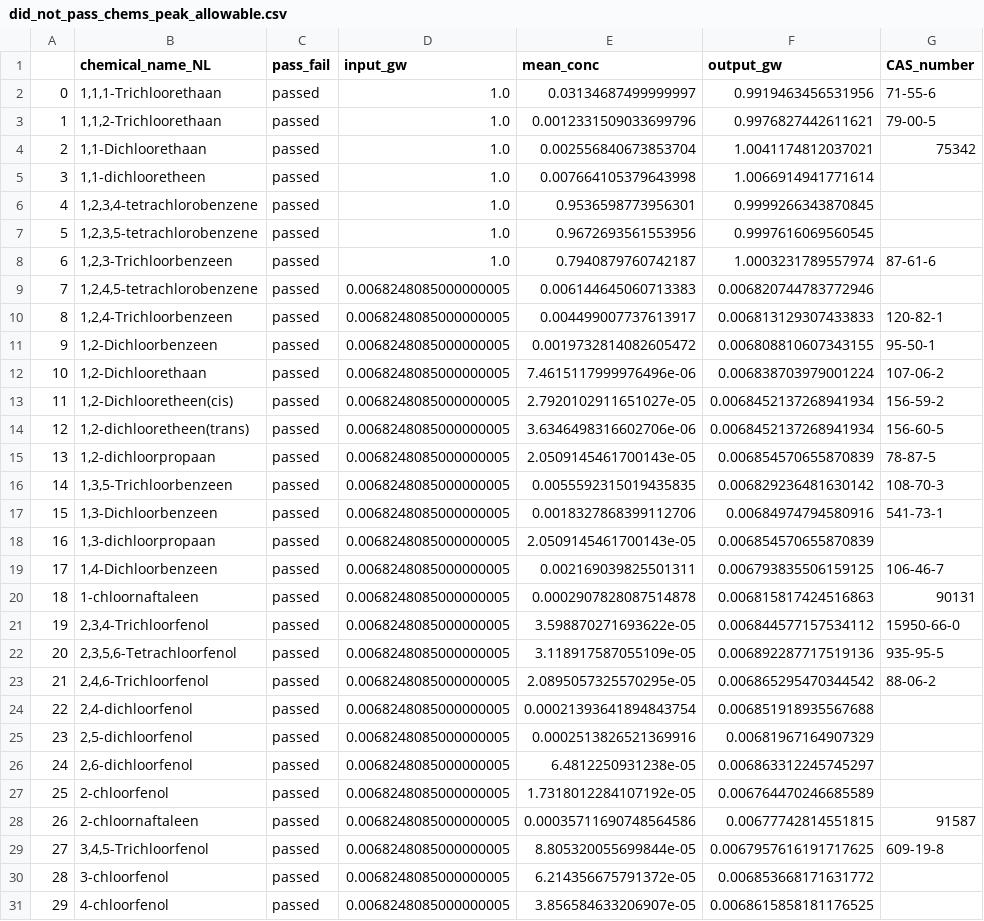
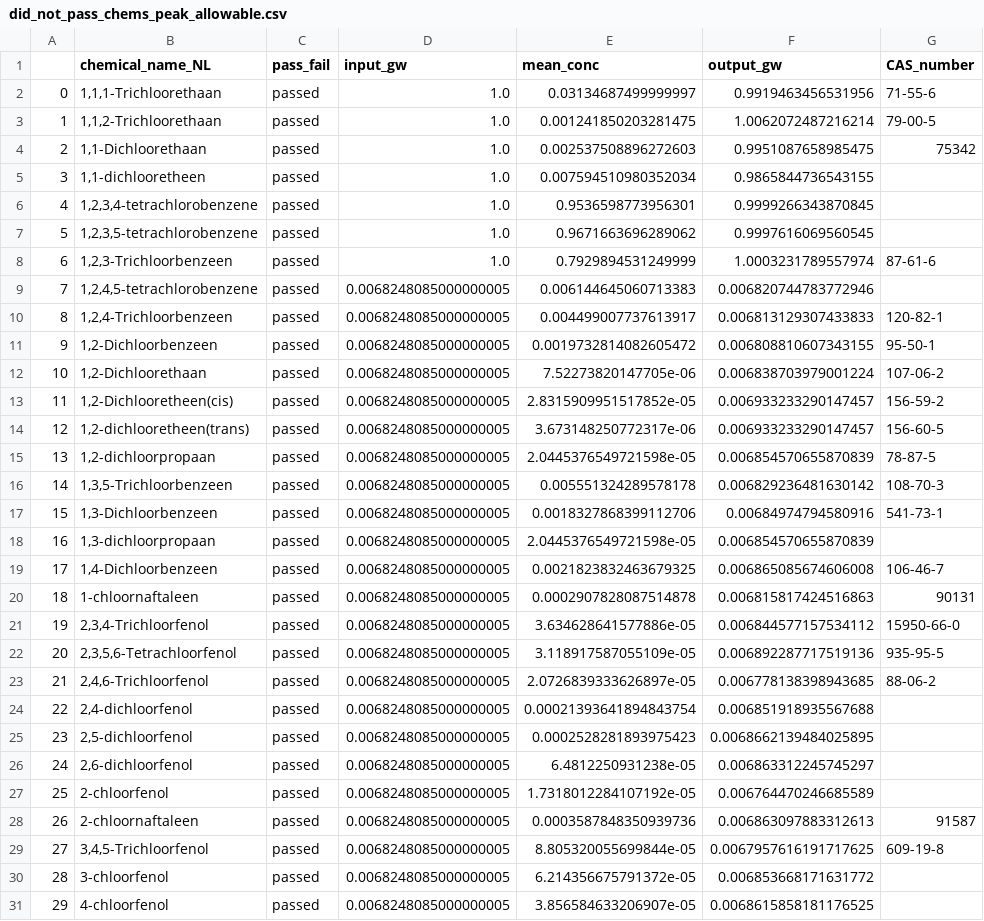
Before and after one commit to KWR-Water/pipepermcalc, a CSV file: research/did_not_pass_chems_peak_allowable.csv, drawn as a sheet; only a part is shown; the diff covers the shown part only; the diff names each change by its address in the sheet, - before the commit and + after, or states it on an @@ line.

```diff
--- a/research/did_not_pass_chems_peak_allowable.csv
+++ b/research/did_not_pass_chems_peak_allowable.csv
-E3 (mean_conc): 0.0012331509033699796
+E3 (mean_conc): 0.001241850203281475
-F3 (output_gw): 0.9976827442611621
+F3 (output_gw): 1.0062072487216214
-E4 (mean_conc): 0.002556840673853704
+E4 (mean_conc): 0.002537508896272603
-F4 (output_gw): 1.0041174812037021
+F4 (output_gw): 0.9951087658985475
-E5 (mean_conc): 0.007664105379643998
+E5 (mean_conc): 0.007594510980352034
-F5 (output_gw): 1.0066914941771614
+F5 (output_gw): 0.9865844736543155
-E7 (mean_conc): 0.9672693561553956
+E7 (mean_conc): 0.9671663696289062
-E8 (mean_conc): 0.7940879760742187
+E8 (mean_conc): 0.7929894531249999
-E12 (mean_conc): 7.4615117999976496e-06
+E12 (mean_conc): 7.52273820147705e-06
-E13 (mean_conc): 2.7920102911651027e-05
+E13 (mean_conc): 2.8315909951517852e-05
-F13:F14 (output_gw): 0.0068452137268941934
+F13:F14 (output_gw): 0.006933233290147457
-E14 (mean_conc): 3.6346498316602706e-06
+E14 (mean_conc): 3.673148250772317e-06
-E15 (mean_conc): 2.0509145461700143e-05
+E15 (mean_conc): 2.0445376549721598e-05
-E16 (mean_conc): 0.0055592315019435835
+E16 (mean_conc): 0.005551324289578178
-E18 (mean_conc): 2.0509145461700143e-05
+E18 (mean_conc): 2.0445376549721598e-05
-E19 (mean_conc): 0.002169039825501311
+E19 (mean_conc): 0.0021823832463679325
-F19 (output_gw): 0.006793835506159125
+F19 (output_gw): 0.006865085674606008
-E21 (mean_conc): 3.598870271693622e-05
+E21 (mean_conc): 3.634628641577886e-05
-E23 (mean_conc): 2.0895057325570295e-05
+E23 (mean_conc): 2.0726839333626897e-05
-F23 (output_gw): 0.006865295470344542
+F23 (output_gw): 0.006778138398943685
-E25 (mean_conc): 0.0002513826521369916
+E25 (mean_conc): 0.0002528281893975423
-F25 (output_gw): 0.00681967164907329
+F25 (output_gw): 0.0068662139484025895
-E28 (mean_conc): 0.00035711690748564586
+E28 (mean_conc): 0.0003587848350939736
-F28 (output_gw): 0.00677742814551815
+F28 (output_gw): 0.006863097883312613
```
Also changed, not shown: 64 edited cells elsewhere in this file, 6 other files.
